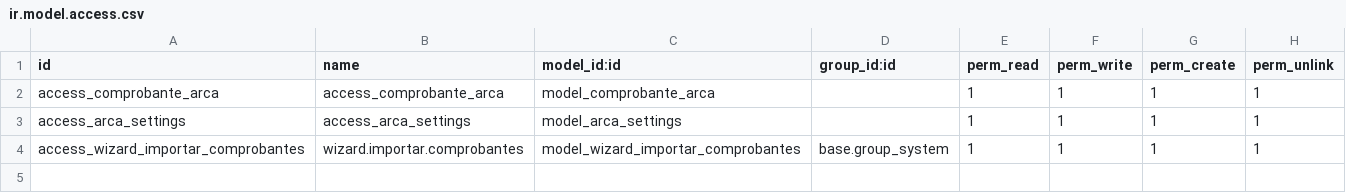
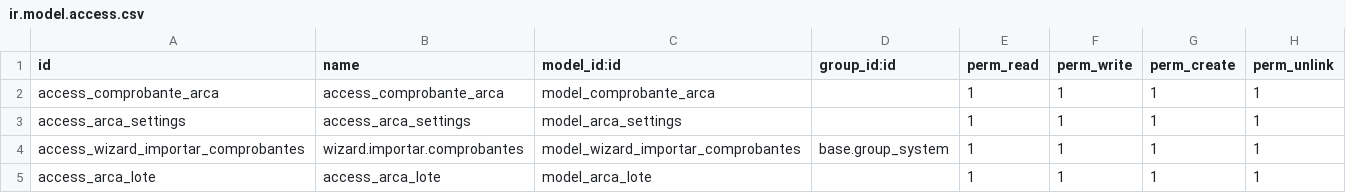
Before and after one commit to BiagioliGroup/bm, a CSV file: arca_ddjj_integration/security/ir.model.access.csv, drawn as a sheet.

Commit message:
permisos de acceso al security

```diff
--- a/arca_ddjj_integration/security/ir.model.access.csv
+++ b/arca_ddjj_integration/security/ir.model.access.csv
@@ -4 +4,2 @@ access_arca_settings,access_arca_settings,model_arca_settings,,1,1,1,1
 access_wizard_importar_comprobantes,wizard.importar.comprobantes,model_wizard_importar_comprobantes,base.group_system,1,1,1,1
+access_arca_lote,access_arca_lote,model_arca_lote,,1,1,1,1
```
